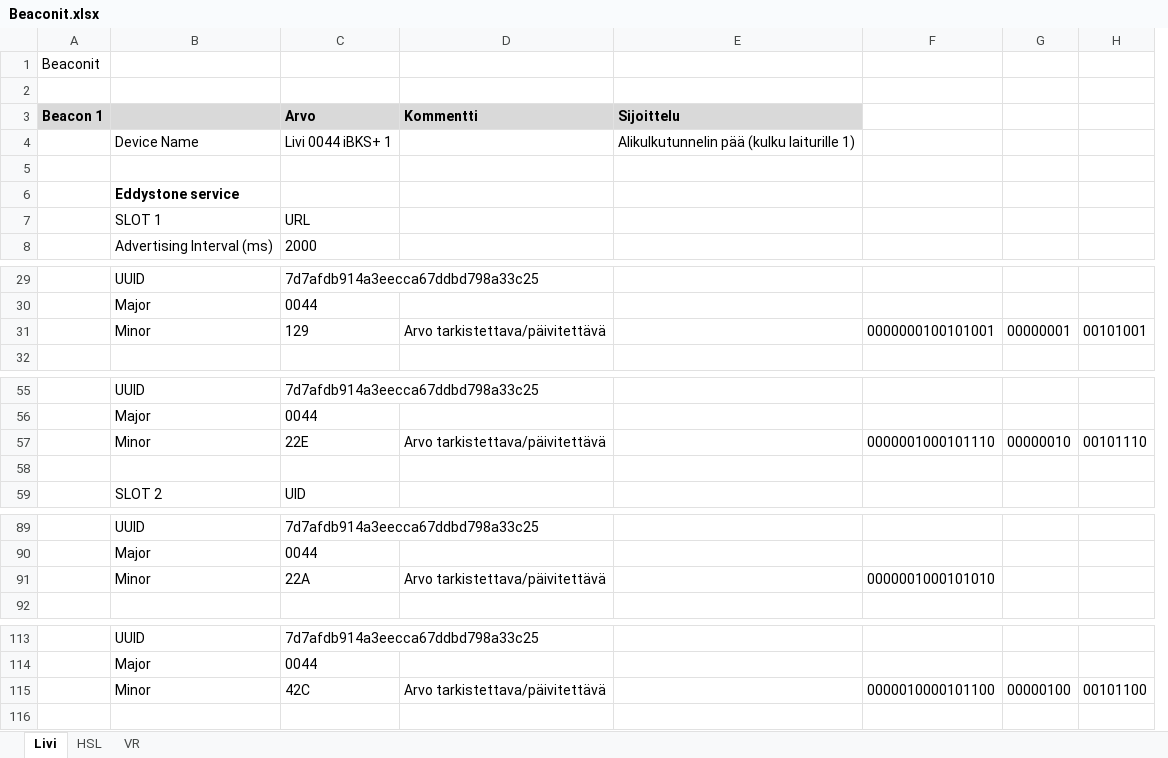
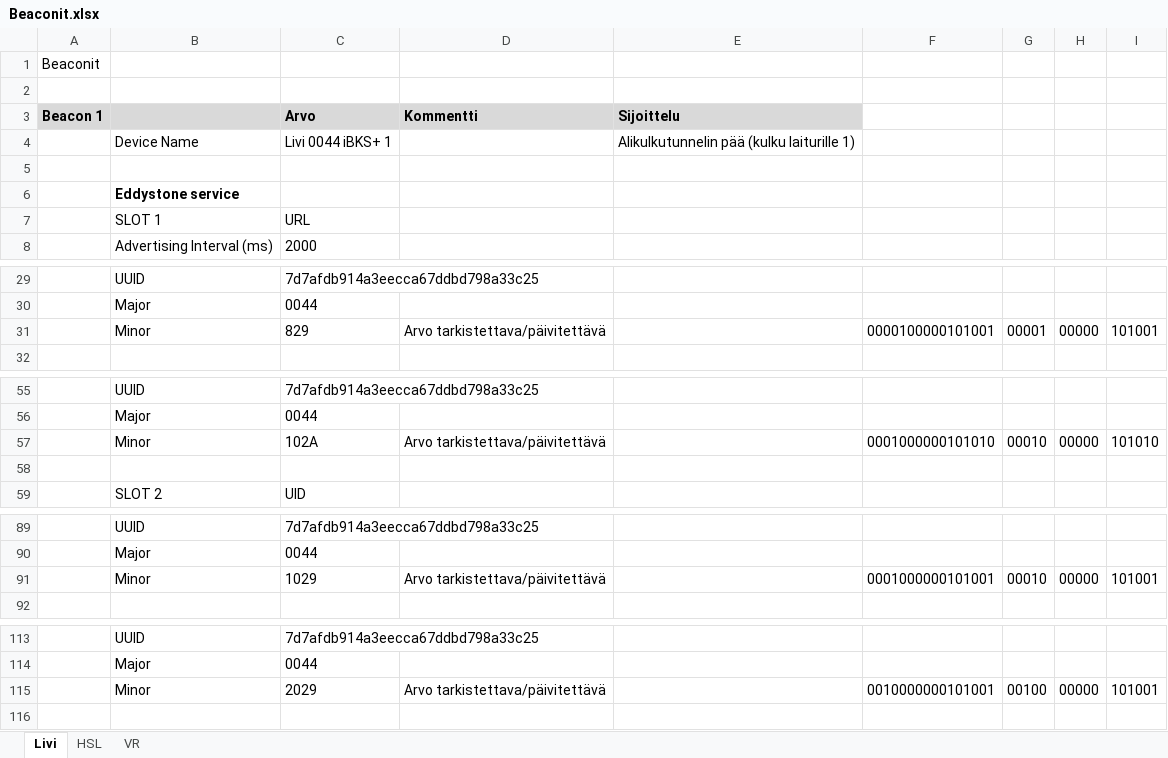
Before and after one commit to finnishtransportagency/beacon-metadata, an Excel workbook: Beaconit.xlsx, sheet Livi, drawn as a sheet; only a part is shown, gaps mark what is left out; values as stored, in another font and other column widths than the file's, no borders; removed rows and columns are numbered as before the commit, all else as after; the diff covers the shown part only; the diff names each change by its address in the sheet, - before the commit and + after, or states it on an @@ line.

Commit message:
Add files via upload

```diff
--- a/Beaconit.xlsx (sheet Livi)
+++ b/Beaconit.xlsx (sheet Livi)
-column F, row 31: 0000000100101001; row 57: 0000001000101110; row 91: 0000001000101010; row 115: 0000010000101100
-column G, row 31: 00000001; row 57: 00000010; row 115: 00000100
-column H, row 31: 00101001; row 57: 00101110; row 115: 00101100
+column F, row 31: 0000100000101001; row 57: 0001000000101010; row 91: 0001000000101001; row 115: 0010000000101001
+column G, row 31: 00001; row 57: 00010; row 91: 00010; row 115: 00100
+column H, row 31: 00000; row 57: 00000; row 91: 00000; row 115: 00000
+column I, row 31: 101001; row 57: 101010; row 91: 101001; row 115: 101001
-C31: 129
+C31: 829
-C57: 22E
+C57: 102A
-C91: 22A
+C91: 1029
-C115: 42C
+C115: 2029
```
Also changed, not shown: 2 edited cells elsewhere in this sheet.
